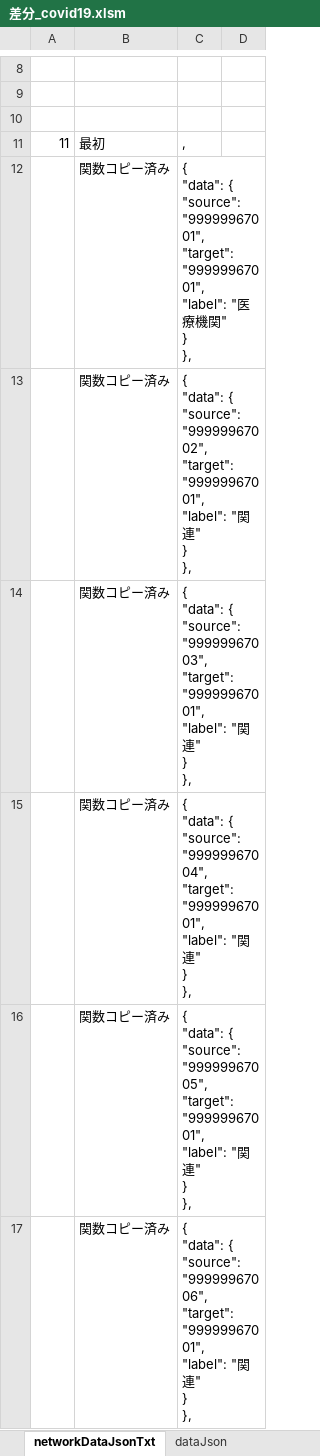
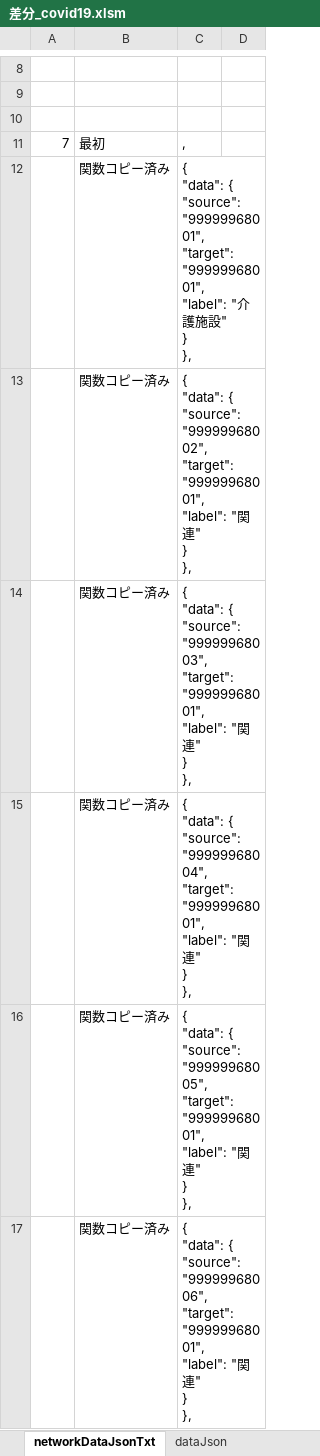
Before and after one commit to yamaserif/yamagata-covid19-virusNetworkJsonGenerator, an Excel workbook: 差分のみ/差分_covid19.xlsm, sheet networkDataJsonTxt, drawn as a sheet; only a part is shown, gaps mark what is left out; values as stored, in another font and other column widths than the file's, no borders; ↵ is a line break in a cell; the diff covers the shown part only; the diff names each change by its address in the sheet, - before the commit and + after, or states it on an @@ line.

```diff
--- a/差分のみ/差分_covid19.xlsm (sheet networkDataJsonTxt)
+++ b/差分のみ/差分_covid19.xlsm (sheet networkDataJsonTxt)
-A11: 11
+A11: 7
-C12: …{ ↵ "source": "99999967001", ↵ "target": "99999967001", ↵ "label": "医療機関" ↵ }…
+C12: …{ ↵ "source": "99999968001", ↵ "target": "99999968001", ↵ "label": "介護施設" ↵ }…
-C13: …{ ↵ "source": "99999967002", ↵ "target": "99999967001", ↵ "label": "…
+C13: …{ ↵ "source": "99999968002", ↵ "target": "99999968001", ↵ "label": "…
-C14: …{ ↵ "source": "99999967003", ↵ "target": "99999967001", ↵ "label": "…
+C14: …{ ↵ "source": "99999968003", ↵ "target": "99999968001", ↵ "label": "…
-C15: …{ ↵ "source": "99999967004", ↵ "target": "99999967001", ↵ "label": "…
+C15: …{ ↵ "source": "99999968004", ↵ "target": "99999968001", ↵ "label": "…
-C16: …{ ↵ "source": "99999967005", ↵ "target": "99999967001", ↵ "label": "…
+C16: …{ ↵ "source": "99999968005", ↵ "target": "99999968001", ↵ "label": "…
-C17: …{ ↵ "source": "99999967006", ↵ "target": "99999967001", ↵ "label": "…
+C17: …{ ↵ "source": "99999968006", ↵ "target": "99999968001", ↵ "label": "…
```
Also changed, not shown: 1 added row, 1 removed row and 4 edited cells elsewhere in this sheet, sheet Main, sheet prepareData, sheet baseDataJsonTxt, sheet dataJson, hidden cells, 4 other files.
